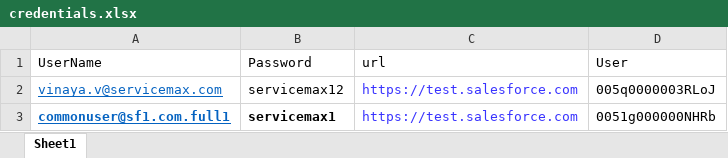
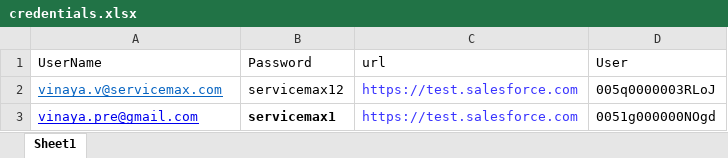
Before and after one commit to AbdulSvmx/Sahi_Project_Lightning, an Excel workbook: svmx/test_lab/test_cases/analytics/an_excleData/credentials.xlsx, sheet Sheet1, drawn as a sheet; values as stored, in another font and other column widths than the file's, no borders; the diff names each change by its address in the sheet, - before the commit and + after, or states it on an @@ line.

```diff
--- a/svmx/test_lab/test_cases/analytics/an_excleData/credentials.xlsx (sheet Sheet1)
+++ b/svmx/test_lab/test_cases/analytics/an_excleData/credentials.xlsx (sheet Sheet1)
-A3 (UserName): commonuser@sf1.com.full1
+A3 (UserName): vinaya.pre@gmail.com
@@ A3 bold: on → off, text colour: #0563C1 → #0000EE @@
-D3 (User): 0051g000000NHRb
+D3 (User): 0051g000000NOgd
```
Also changed, not shown: 20 other files.
